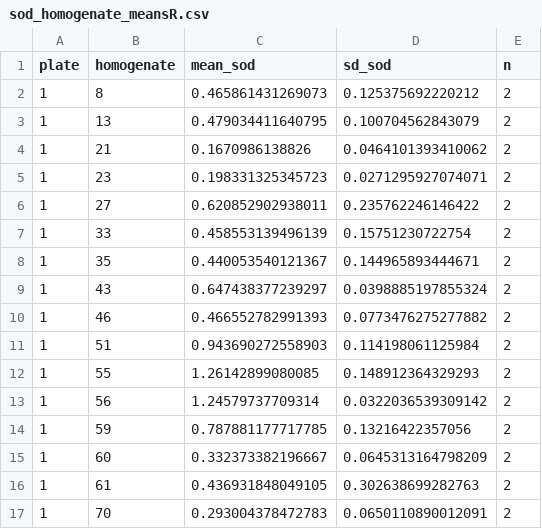
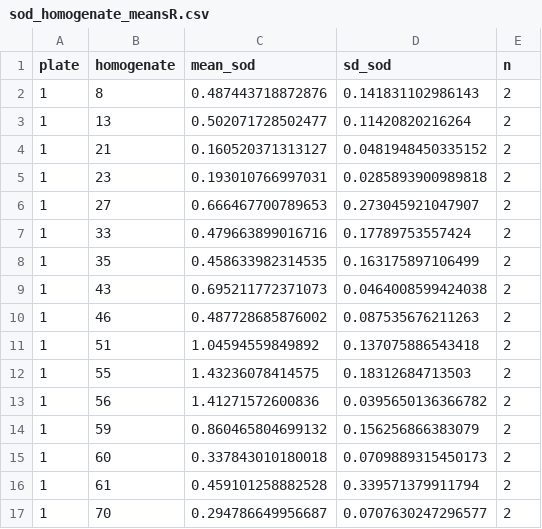
Before and after one commit to valeste/Botryllus-Nickel-Tox, a CSV file: data/sod_homogenate_meansR.csv, drawn as a sheet; only a part is shown; the diff covers the shown part only.

```diff
--- a/data/sod_homogenate_meansR.csv
+++ b/data/sod_homogenate_meansR.csv
@@ -1,17 +1,17 @@
 "plate","homogenate","mean_sod","sd_sod","n"
-1,8,0.465861431269073,0.125375692220212,2
-1,13,0.479034411640795,0.100704562843079,2
-1,21,0.1670986138826,0.0464101393410062,2
-1,23,0.198331325345723,0.0271295927074071,2
-1,27,0.620852902938011,0.235762246146422,2
-1,33,0.458553139496139,0.15751230722754,2
-1,35,0.440053540121367,0.144965893444671,2
-1,43,0.647438377239297,0.0398885197855324,2
-1,46,0.466552782991393,0.0773476275277882,2
-1,51,0.943690272558903,0.114198061125984,2
-1,55,1.26142899080085,0.148912364329293,2
-1,56,1.24579737709314,0.0322036539309142,2
-1,59,0.787881177717785,0.13216422357056,2
-1,60,0.332373382196667,0.0645313164798209,2
-1,61,0.436931848049105,0.302638699282763,2
-1,70,0.293004378472783,0.0650110890012091,2
+1,8,0.487443718872876,0.141831102986143,2
+1,13,0.502071728502477,0.11420820216264,2
+1,21,0.160520371313127,0.0481948450335152,2
+1,23,0.193010766997031,0.0285893900989818,2
+1,27,0.666467700789653,0.273045921047907,2
+1,33,0.479663899016716,0.17789753557424,2
+1,35,0.458633982314535,0.163175897106499,2
+1,43,0.695211772371073,0.0464008599424038,2
+1,46,0.487728685876002,0.087535676211263,2
+1,51,1.04594559849892,0.137075886543418,2
+1,55,1.43236078414575,0.18312684713503,2
+1,56,1.41271572600836,0.0395650136366782,2
+1,59,0.860465804699132,0.156256866383079,2
+1,60,0.337843010180018,0.0709889315450173,2
+1,61,0.459101258882528,0.339571379911794,2
+1,70,0.294786649956687,0.0707630247296577,2
```
Also changed, not shown: 78 edited cells elsewhere in this file, data/sod_all_wells_with_calculatedR_activity.csv, 8 other files.
